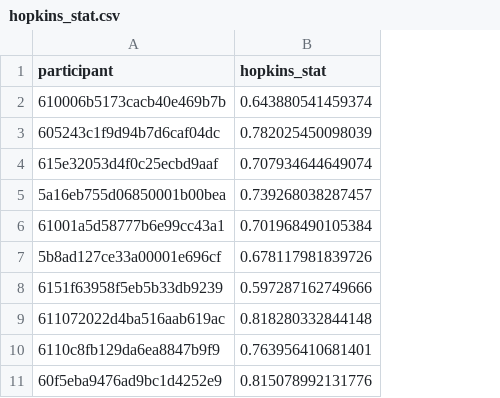
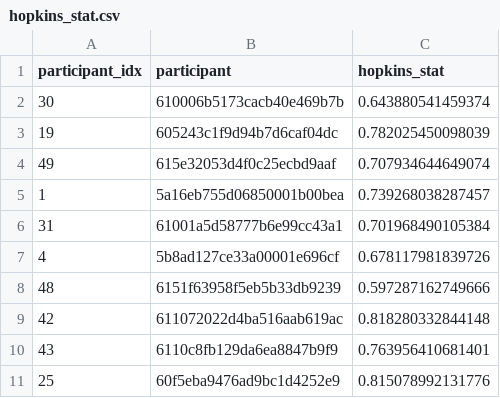
Before and after one commit to aliciamchen/color-whistles, a CSV file: output/hopkins_stat.csv, drawn as a sheet; only a part is shown; the diff names each change by its address in the sheet, - before the commit and + after, or states it on an @@ line.

```diff
--- a/output/hopkins_stat.csv
+++ b/output/hopkins_stat.csv
+column A (participant_idx), rows 2-11: 30 | 19 | 49 | 1 | 31 | 4 | 48 | 42 | 43 | 25
```
Also changed, not shown: output/embeddings_3d.csv, output/sys_disc_final.csv, 6 other files.
